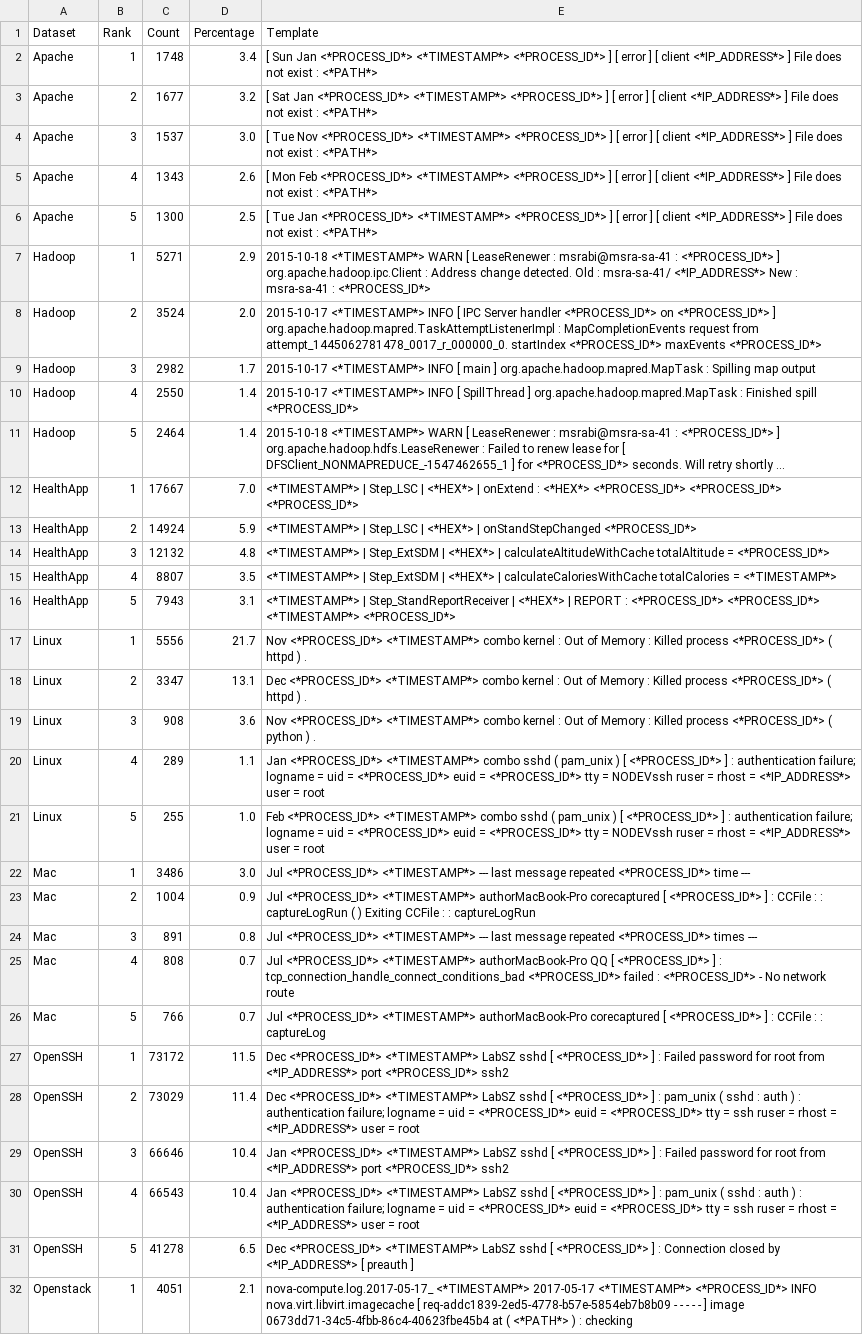
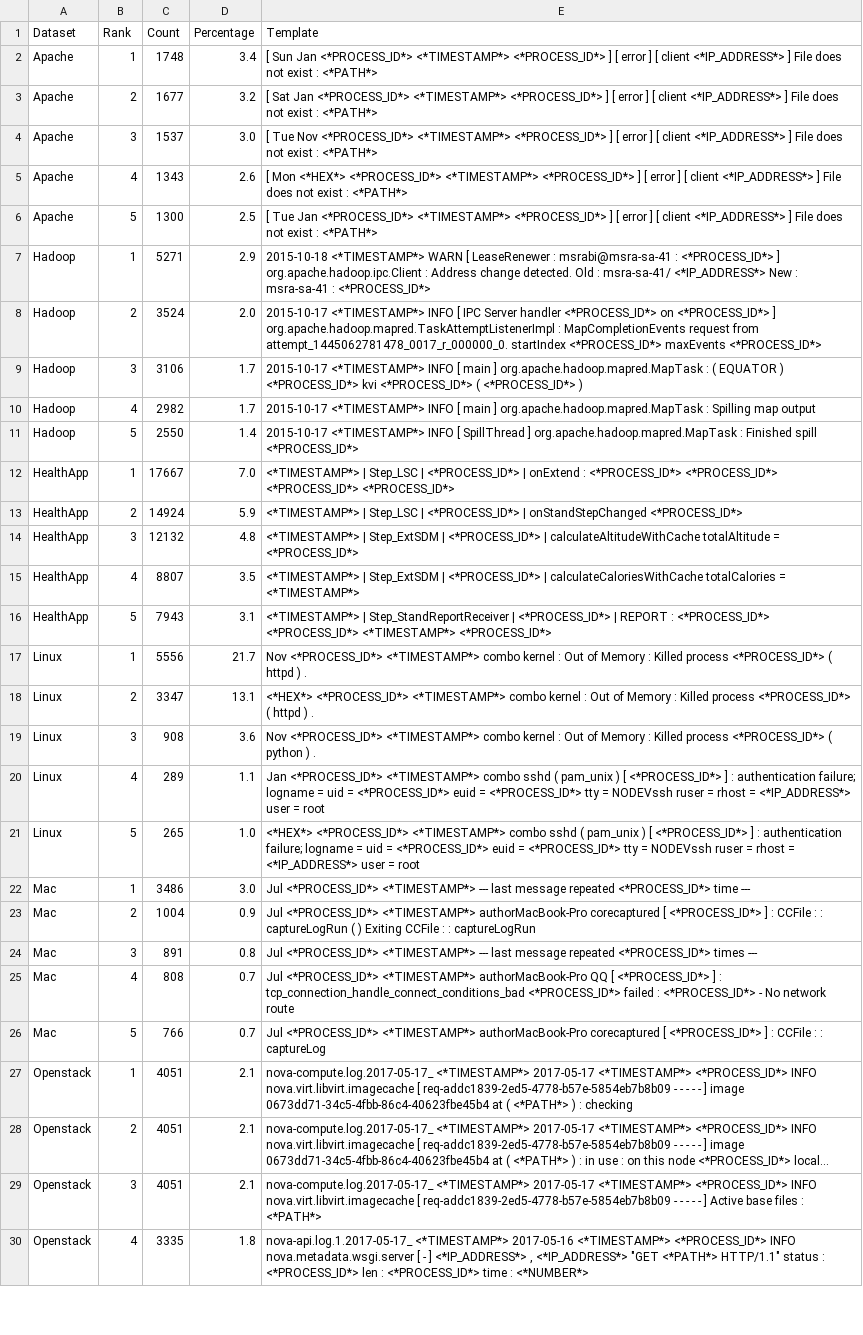
Before and after one commit to adam-bouafia/LogPress, a CSV file: tables/top_templates_per_dataset.csv, drawn as a sheet; only a part is shown; the shorter side is filled out with more unchanged rows; long unchanged cells end in …; the diff covers the shown part only.

Commit message:
fixed msgpack, pattern/decoding HEX and timestamp bug where TYPE_TS timestamp format is been read as TYPE_RAW

```diff
--- a/tables/top_templates_per_dataset.csv
+++ b/tables/top_templates_per_dataset.csv
@@ -4,3 +4,3 @@ Apache,2,1677,3.2,[ Sat Jan <*PROCESS_ID*> <*TIMESTAMP*> <*PROCESS_ID*> ] [ erro
 Apache,3,1537,3.0,[ Tue Nov <*PROCESS_ID*> <*TIMESTAMP*> <*PROCESS_ID*> ] [ error ] [ client <*IP_ADDRESS*> ] File does not exist : <*PATH*>
-Apache,4,1343,2.6,[ Mon Feb <*PROCESS_ID*> <*TIMESTAMP*> <*PROCESS_ID*> ] [ error ] [ client <*IP_ADDRESS*> ] File does not exist : <*PATH*>
+Apache,4,1343,2.6,[ Mon <*HEX*> <*PROCESS_ID*> <*TIMESTAMP*> <*PROCESS_ID*> ] [ error ] [ client <*IP_ADDRESS*> ] File does not exist : <*PATH*>
 Apache,5,1300,2.5,[ Tue Jan <*PROCESS_ID*> <*TIMESTAMP*> <*PROCESS_ID*> ] [ error ] [ client <*IP_ADDRESS*> ] File does not exist : <*PATH*>
@@ -8,15 +8,15 @@ Hadoop,1,5271,2.9,2015-10-18 <*TIMESTAMP*> WARN [ LeaseRenewer : msrabi@msra-sa-
 Hadoop,2,3524,2.0,2015-10-17 <*TIMESTAMP*> INFO [ IPC Server handler <*PROCESS_ID*> on <*PROCESS_ID*> ] org.apache.hadoop.mapred.TaskAttemptListenerImpl : MapCompletionEvents request from attempt_1445062781478_0017_r_000000_0. startIndex <*PROCESS_ID*> maxEvents <*PROCESS_ID*>
-Hadoop,3,2982,1.7,2015-10-17 <*TIMESTAMP*> INFO [ main ] org.apache.hadoop.mapred.MapTask : Spilling map output
-Hadoop,4,2550,1.4,2015-10-17 <*TIMESTAMP*> INFO [ SpillThread ] org.apache.hadoop.mapred.MapTask : Finished spill <*PROCESS_ID*>
-Hadoop,5,2464,1.4,2015-10-18 <*TIMESTAMP*> WARN [ LeaseRenewer : msrabi@msra-sa-41 : <*PROCESS_ID*> ] org.apache.hadoop.hdfs.LeaseRenewer : Failed to renew lease for [ DFSClient_NONMAPREDUCE_-1547462655_1 ] for <*PROCESS_ID*> seconds. Will retry shortly ...
-HealthApp,1,17667,7.0,<*TIMESTAMP*> | Step_LSC | <*HEX*> | onExtend : <*HEX*> <*PROCESS_ID*> <*PROCESS_ID*> <*PROCESS_ID*>
-HealthApp,2,14924,5.9,<*TIMESTAMP*> | Step_LSC | <*HEX*> | onStandStepChanged <*PROCESS_ID*>
-HealthApp,3,12132,4.8,<*TIMESTAMP*> | Step_ExtSDM | <*HEX*> | calculateAltitudeWithCache totalAltitude = <*PROCESS_ID*>
-HealthApp,4,8807,3.5,<*TIMESTAMP*> | Step_ExtSDM | <*HEX*> | calculateCaloriesWithCache totalCalories = <*TIMESTAMP*>
-HealthApp,5,7943,3.1,<*TIMESTAMP*> | Step_StandReportReceiver | <*HEX*> | REPORT : <*PROCESS_ID*> <*PROCESS_ID*> <*TIMESTAMP*> <*PROCESS_ID*>
+Hadoop,3,3106,1.7,2015-10-17 <*TIMESTAMP*> INFO [ main ] org.apache.hadoop.mapred.MapTask : ( EQUATOR ) <*PROCESS_ID*> kvi <*PROCESS_ID*> ( <*PROCESS_ID*> )
+Hadoop,4,2982,1.7,2015-10-17 <*TIMESTAMP*> INFO [ main ] org.apache.hadoop.mapred.MapTask : Spilling map output
+Hadoop,5,2550,1.4,2015-10-17 <*TIMESTAMP*> INFO [ SpillThread ] org.apache.hadoop.mapred.MapTask : Finished spill <*PROCESS_ID*>
+HealthApp,1,17667,7.0,<*TIMESTAMP*> | Step_LSC | <*PROCESS_ID*> | onExtend : <*PROCESS_ID*> <*PROCESS_ID*> <*PROCESS_ID*> <*PROCESS_ID*>
+HealthApp,2,14924,5.9,<*TIMESTAMP*> | Step_LSC | <*PROCESS_ID*> | onStandStepChanged <*PROCESS_ID*>
+HealthApp,3,12132,4.8,<*TIMESTAMP*> | Step_ExtSDM | <*PROCESS_ID*> | calculateAltitudeWithCache totalAltitude = <*PROCESS_ID*>
+HealthApp,4,8807,3.5,<*TIMESTAMP*> | Step_ExtSDM | <*PROCESS_ID*> | calculateCaloriesWithCache totalCalories = <*TIMESTAMP*>
+HealthApp,5,7943,3.1,<*TIMESTAMP*> | Step_StandReportReceiver | <*PROCESS_ID*> | REPORT : <*PROCESS_ID*> <*PROCESS_ID*> <*TIMESTAMP*> <*PROCESS_ID*>
 Linux,1,5556,21.7,Nov <*PROCESS_ID*> <*TIMESTAMP*> combo kernel : Out of Memory : Killed process <*PROCESS_ID*> ( httpd ) .
-Linux,2,3347,13.1,Dec <*PROCESS_ID*> <*TIMESTAMP*> combo kernel : Out of Memory : Killed process <*PROCESS_ID*> ( httpd ) .
+Linux,2,3347,13.1,<*HEX*> <*PROCESS_ID*> <*TIMESTAMP*> combo kernel : Out of Memory : Killed process <*PROCESS_ID*> ( httpd ) .
 Linux,3,908,3.6,Nov <*PROCESS_ID*> <*TIMESTAMP*> combo kernel : Out of Memory : Killed process <*PROCESS_ID*> ( python ) .
 Linux,4,289,1.1,Jan <*PROCESS_ID*> <*TIMESTAMP*> combo sshd ( pam_unix ) [ <*PROCESS_ID*> ] : authentication failure; logname = uid = <*PROCESS_ID*> euid = <*PROCESS_ID*> tty = NODEVssh ruser = rhost = <*IP_ADDRESS*> user = root
-Linux,5,255,1.0,Feb <*PROCESS_ID*> <*TIMESTAMP*> combo sshd ( pam_unix ) [ <*PROCESS_ID*> ] : authentication failure; logname = uid = <*PROCESS_ID*> euid = <*PROCESS_ID*> tty = NODEVssh ruser = rhost = <*IP_ADDRESS*> user = root
+Linux,5,265,1.0,<*HEX*> <*PROCESS_ID*> <*TIMESTAMP*> combo sshd ( pam_unix ) [ <*PROCESS_ID*> ] : authentication failure; logname = uid = <*PROCESS_ID*> euid = <*PROCESS_ID*> tty = NODEVssh ruser = rhost = <*IP_ADDRESS*> user = root
 Mac,1,3486,3.0,Jul <*PROCESS_ID*> <*TIMESTAMP*> --- last message repeated <*PROCESS_ID*> time ---
@@ -26,7 +26,2 @@ Mac,4,808,0.7,Jul <*PROCESS_ID*> <*TIMESTAMP*> authorMacBook-Pro QQ [ <*PROCESS_
 Mac,5,766,0.7,Jul <*PROCESS_ID*> <*TIMESTAMP*> authorMacBook-Pro corecaptured [ <*PROCESS_ID*> ] : CCFile : : captureLog
-OpenSSH,1,73172,11.5,Dec <*PROCESS_ID*> <*TIMESTAMP*> LabSZ sshd [ <*PROCESS_ID*> ] : Failed password for root from <*IP_ADDRESS*> port <*PROCESS_ID*> ssh2
-OpenSSH,2,73029,11.4,Dec <*PROCESS_ID*> <*TIMESTAMP*> LabSZ sshd [ <*PROCESS_ID*> ] : pam_unix ( sshd : auth ) : authentication failure; logname = uid = <*PROCESS_ID*> euid = <*PROCESS_ID*> tty = ssh ruser = rhost = <*IP_ADDRESS*> user = root
-OpenSSH,3,66646,10.4,Jan <*PROCESS_ID*> <*TIMESTAMP*> LabSZ sshd [ <*PROCESS_ID*> ] : Failed password for root from <*IP_ADDRESS*> port <*PROCESS_ID*> ssh2
-OpenSSH,4,66543,10.4,Jan <*PROCESS_ID*> <*TIMESTAMP*> LabSZ sshd [ <*PROCESS_ID*> ] : pam_unix ( sshd : auth ) : authentication failure; logname = uid = <*PROCESS_ID*> euid = <*PROCESS_ID*> tty = ssh ruser = rhost = <*IP_ADDRESS*> user = root
-OpenSSH,5,41278,6.5,Dec <*PROCESS_ID*> <*TIMESTAMP*> LabSZ sshd [ <*PROCESS_ID*> ] : Connection closed by <*IP_ADDRESS*> [ preauth ]
 Openstack,1,4051,2.1,nova-compute.log.2017-05-17_ <*TIMESTAMP*> 2017-05-17 <*TIMESTAMP*> <*PROCESS_ID*> INFO nova.virt.libvirt.imagecache [ req-addc1839-2ed5-4778-b57e-5854eb7b8b09 - - - - - ] image 0673dd71-34c5-4fbb-86c4-40623fbe45b4 at ( <*PATH*> ) : checking
```
Also changed, not shown: 14 edited cells elsewhere in this file, tables/compression_ratios.csv, tables/compression_times.csv, 24 other files.
